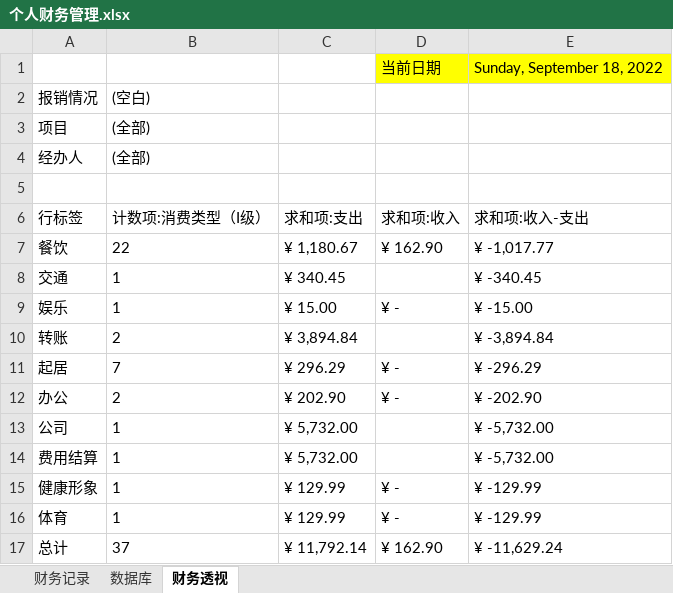
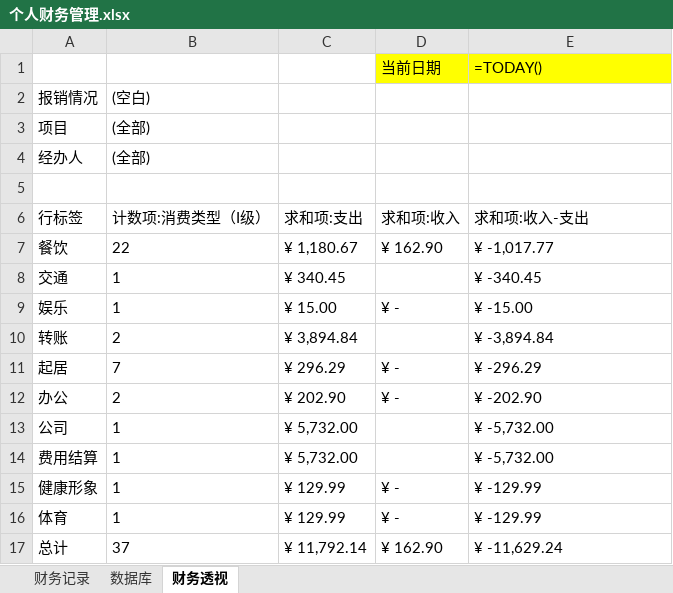
Before and after one commit to Tan1cn/Financial, an Excel workbook: 个人财务管理.xlsx, sheet 财务透视, drawn as a sheet; values as stored, in another font and other column widths than the file's, no borders; formulas without a stored value are shown as written; charts and pictures not drawn; the diff names each change by its address in the sheet, - before the commit and + after, or states it on an @@ line.

```diff
--- a/个人财务管理.xlsx (sheet 财务透视)
+++ b/个人财务管理.xlsx (sheet 财务透视)
-E1 (求和项:收入-支出): Sunday, September 18, 2022
+E1 (求和项:收入-支出): =TODAY()
```
Also changed, not shown: sheet 财务记录, hidden cells, charts or pictures, 表格转换分析.xlsx, 6 other files.
